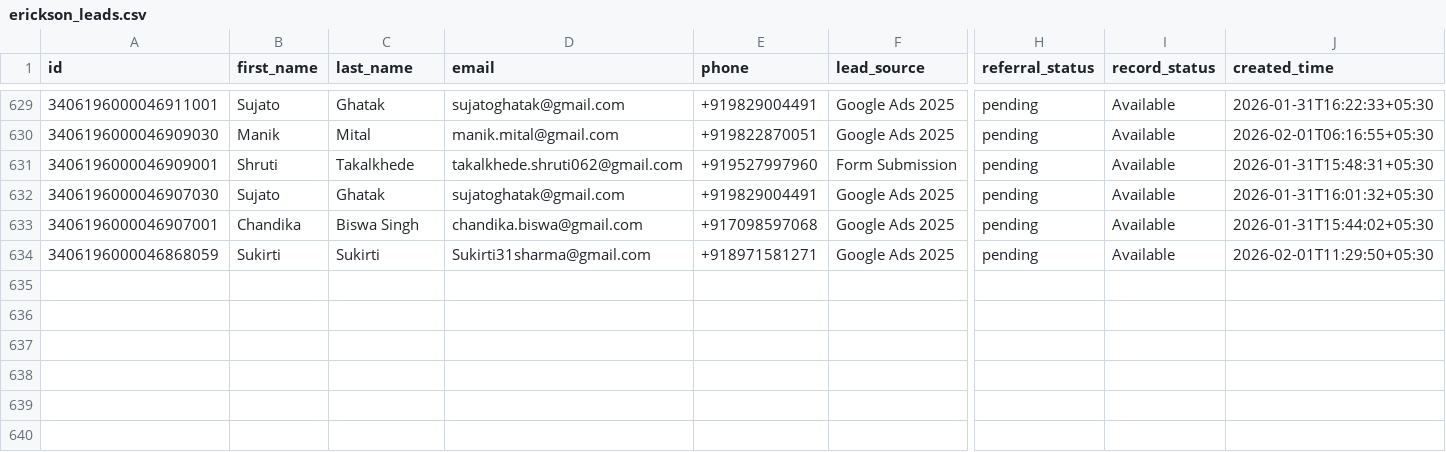
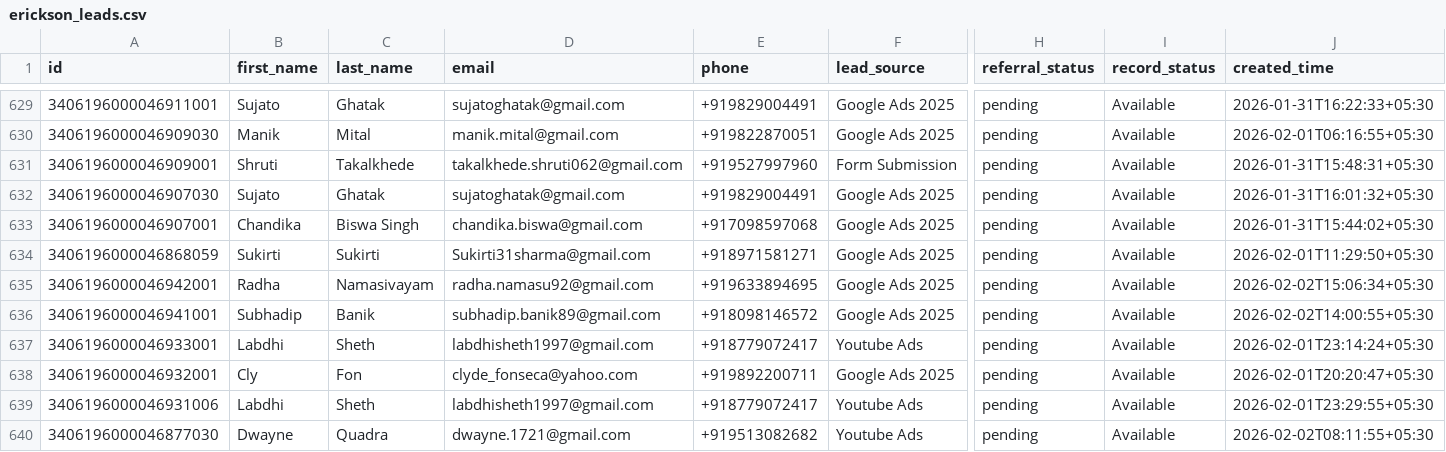
Before and after one commit to navneet-xmonks/leads, a CSV file: erickson_leads.csv, drawn as a sheet; only a part is shown, gaps mark what is left out; rows hold the shown columns only; the diff names each change by its address in the sheet, - before the commit and + after, or states it on an @@ line.

```diff
--- a/erickson_leads.csv
+++ b/erickson_leads.csv
+row 635: 3406196000046942001 | Radha | Namasivayam | radha.namasu92@gmail.com | +919633894695 | Google Ads 2025 | pending | Available | 2026-02-02T15:06:34+05:30
+row 636: 3406196000046941001 | Subhadip | Banik | subhadip.banik89@gmail.com | +918098146572 | Google Ads 2025 | pending | Available | 2026-02-02T14:00:55+05:30
+row 637: 3406196000046933001 | Labdhi | Sheth | labdhisheth1997@gmail.com | +918779072417 | Youtube Ads | pending | Available | 2026-02-01T23:14:24+05:30
+row 638: 3406196000046932001 | Cly | Fon | clyde_fonseca@yahoo.com | +919892200711 | Google Ads 2025 | pending | Available | 2026-02-01T20:20:47+05:30
+row 639: 3406196000046931006 | Labdhi | Sheth | labdhisheth1997@gmail.com | +918779072417 | Youtube Ads | pending | Available | 2026-02-01T23:29:55+05:30
+row 640: 3406196000046877030 | Dwayne | Quadra | dwayne.1721@gmail.com | +919513082682 | Youtube Ads | pending | Available | 2026-02-02T08:11:55+05:30
```
Also changed, not shown: 3 other files.
